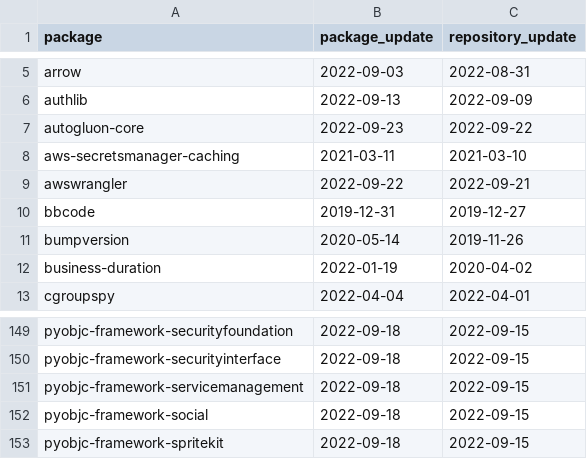
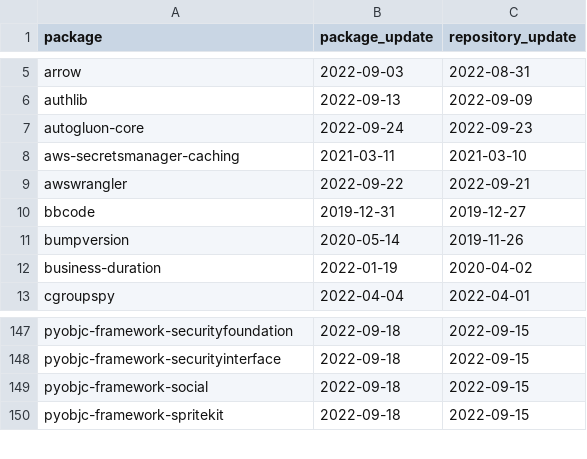
Before and after one commit to trickest/packages, a CSV file: pypi/suspicious_updates.csv, drawn as a sheet; only a part is shown, gaps mark what is left out; the diff covers the shown part only.

```diff
--- a/pypi/suspicious_updates.csv
+++ b/pypi/suspicious_updates.csv
@@ -6,3 +6,3 @@ arrow,2022-09-03,2022-08-31
 authlib,2022-09-13,2022-09-09
-autogluon-core,2022-09-23,2022-09-22
+autogluon-core,2022-09-24,2022-09-23
 aws-secretsmanager-caching,2021-03-11,2021-03-10
@@ -150,3 +148,2 @@ pyobjc-framework-securityfoundation,2022-09-18,2022-09-15
 pyobjc-framework-securityinterface,2022-09-18,2022-09-15
-pyobjc-framework-servicemanagement,2022-09-18,2022-09-15
 pyobjc-framework-social,2022-09-18,2022-09-15
```
Also changed, not shown: 3 added rows, 4 removed rows and 1 edited cell elsewhere in this file, pypi/mismatching_package_repository.csv, pypi/repeating_repositories.csv, 2 other files.
